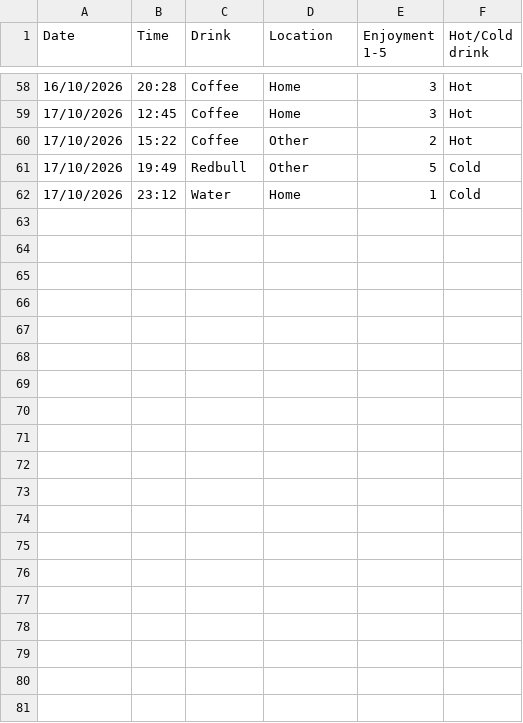
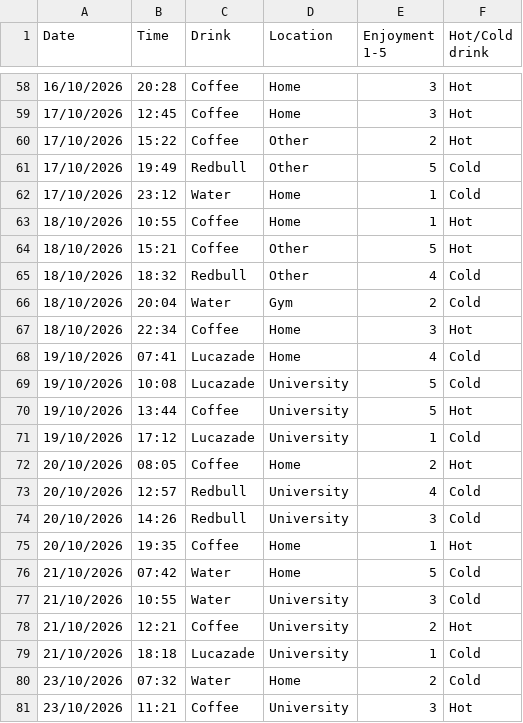
Before and after one commit to BasharA365/Dear-Data-path-100, a CSV file: ProjectData1.csv, drawn as a sheet; only a part is shown, gaps mark what is left out; the diff covers the shown part only; the diff names each change by its address in the sheet, - before the commit and + after, or states it on an @@ line.

Commit message:
Update ProjectData1.csv
Drinks up until 25th October

```diff
--- a/ProjectData1.csv
+++ b/ProjectData1.csv
+row 63: 18/10/2026 | 10:55 | Coffee | Home | 1 | Hot
+row 64: 18/10/2026 | 15:21 | Coffee | Other | 5 | Hot
+row 65: 18/10/2026 | 18:32 | Redbull | Other | 4 | Cold
+row 66: 18/10/2026 | 20:04 | Water | Gym | 2 | Cold
+row 67: 18/10/2026 | 22:34 | Coffee | Home | 3 | Hot
+row 68: 19/10/2026 | 07:41 | Lucazade | Home | 4 | Cold
+row 69: 19/10/2026 | 10:08 | Lucazade | University | 5 | Cold
+row 70: 19/10/2026 | 13:44 | Coffee | University | 5 | Hot
+row 71: 19/10/2026 | 17:12 | Lucazade | University | 1 | Cold
+row 72: 20/10/2026 | 08:05 | Coffee | Home | 2 | Hot
+row 73: 20/10/2026 | 12:57 | Redbull | University | 4 | Cold
+row 74: 20/10/2026 | 14:26 | Redbull | University | 3 | Cold
+row 75: 20/10/2026 | 19:35 | Coffee | Home | 1 | Hot
+row 76: 21/10/2026 | 07:42 | Water | Home | 5 | Cold
+row 77: 21/10/2026 | 10:55 | Water | University | 3 | Cold
+row 78: 21/10/2026 | 12:21 | Coffee | University | 2 | Hot
+row 79: 21/10/2026 | 18:18 | Lucazade | University | 1 | Cold
+row 80: 23/10/2026 | 07:32 | Water | Home | 2 | Cold
+row 81: 23/10/2026 | 11:21 | Coffee | University | 3 | Hot
```
Also changed, not shown: 13 added rows elsewhere in this file.
